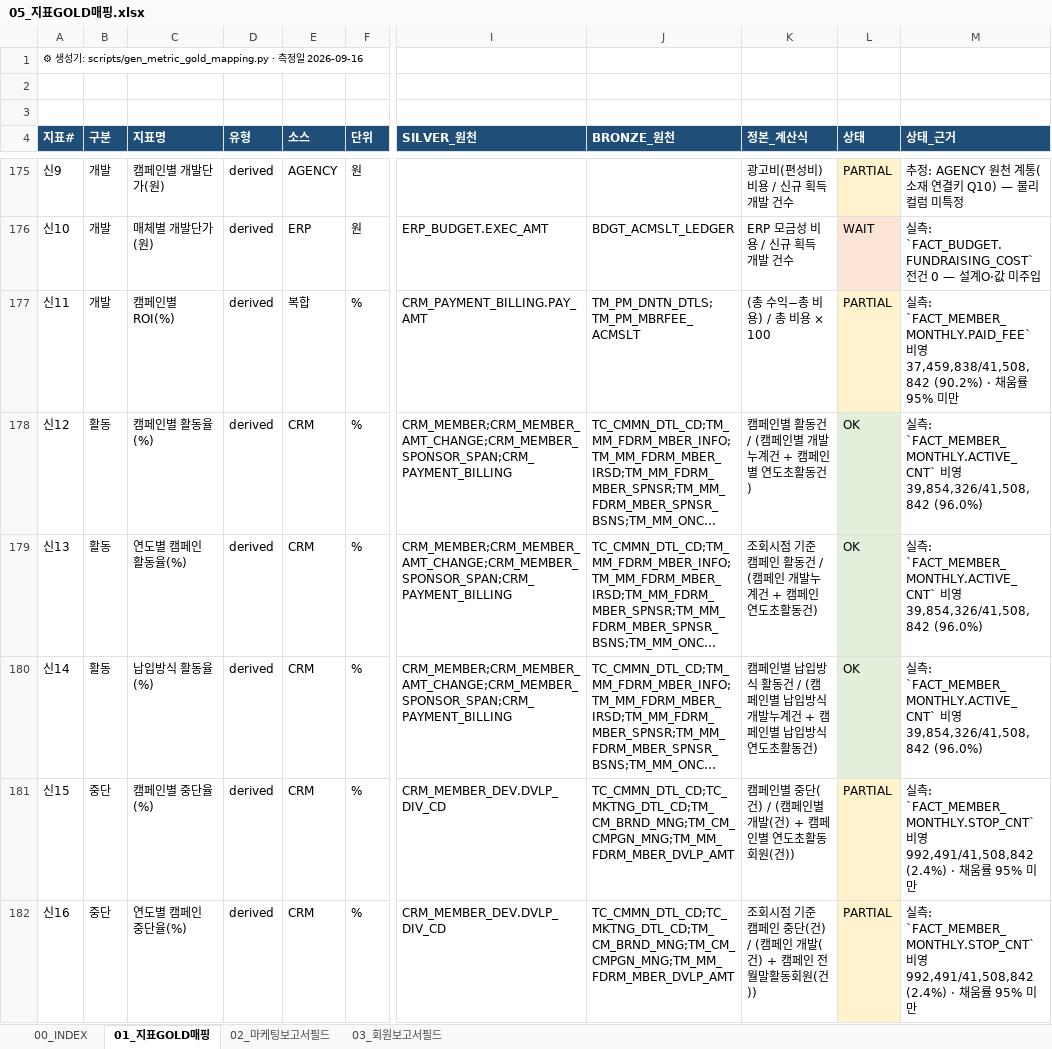
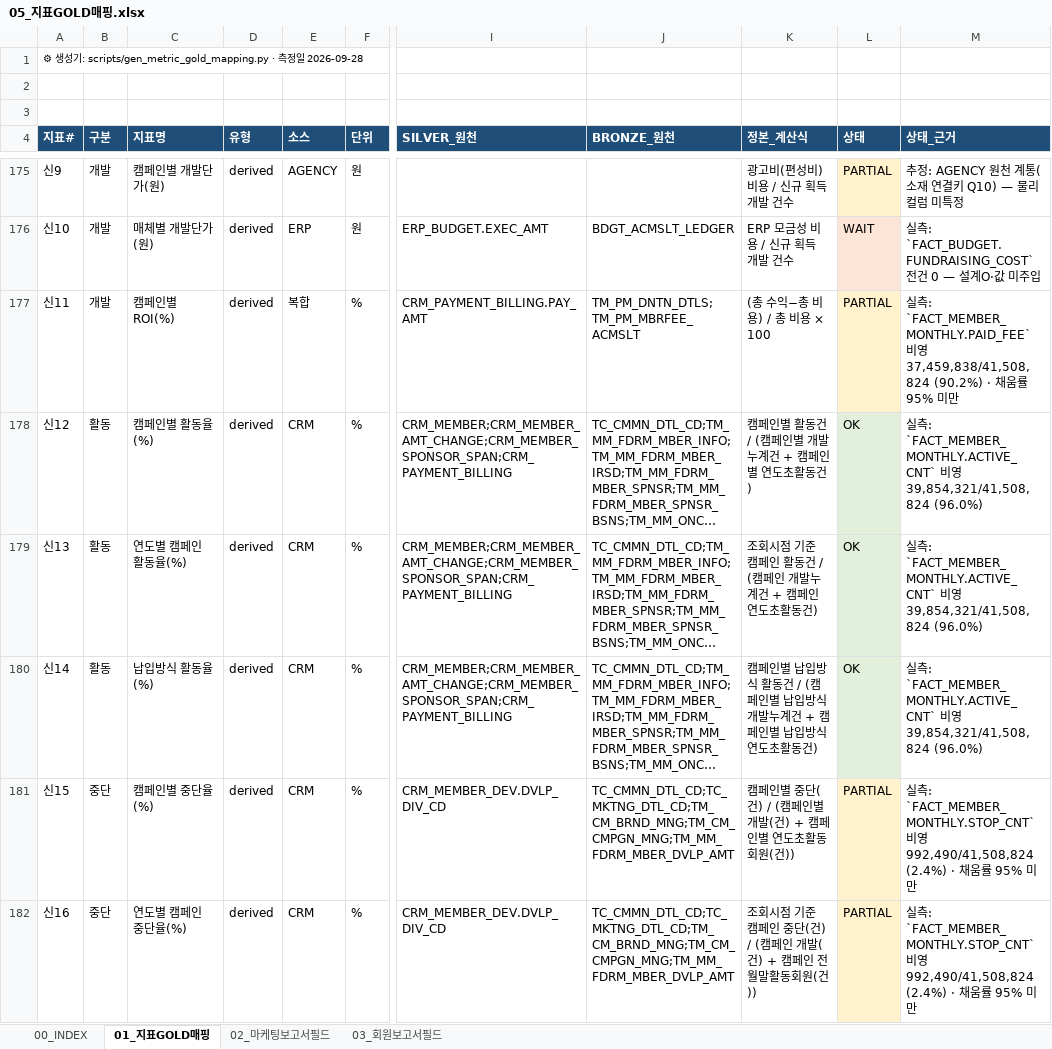
Before and after one commit to cih0802/snowflake_files, an Excel workbook: 30_output_share/05_지표GOLD매핑.xlsx, sheet 01_지표GOLD매핑, drawn as a sheet; only a part is shown, gaps mark what is left out; long unchanged cells end in …; values as stored, in another font and other column widths than the file's, no borders; the diff covers the shown part only; the diff names each change by its address in the sheet, - before the commit and + after, or states it on an @@ line.

```diff
--- a/30_output_share/05_지표GOLD매핑.xlsx (sheet 01_지표GOLD매핑)
+++ b/30_output_share/05_지표GOLD매핑.xlsx (sheet 01_지표GOLD매핑)
-A1 (지표#): …일 2026-09-16
+A1 (지표#): …일 2026-09-28
-M177 (상태_근거): …영 37,459,838/41,508,842 (90.2%) ·…
+M177 (상태_근거): …영 37,459,838/41,508,824 (90.2%) ·…
-M178:M180 (상태_근거): …영 39,854,326/41,508,842 (96.0%)
+M178:M180 (상태_근거): …영 39,854,321/41,508,824 (96.0%)
-M181:M182 (상태_근거): …영 992,491/41,508,842 (2.4%) ·…
+M181:M182 (상태_근거): …영 992,490/41,508,824 (2.4%) ·…
```
Also changed, not shown: 96 edited cells and cell formats elsewhere in this sheet, sheet 00_INDEX, sheet 02_마케팅보고서필드, sheet 03_회원보고서필드, 46 other files.
